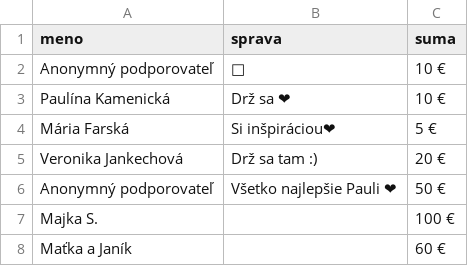
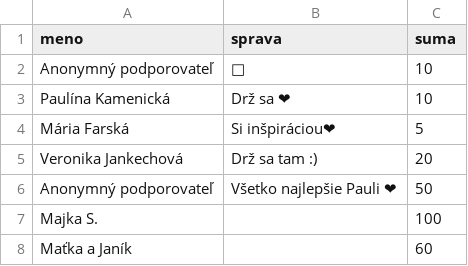
Before and after one commit to TheProductiveDeveloper/PaulaVAfrike-testing, a CSV file: _data/darcovia.csv, drawn as a sheet; the diff names each change by its address in the sheet, - before the commit and + after, or states it on an @@ line.

Commit message:
Update darcovia.csv

```diff
--- a/_data/darcovia.csv
+++ b/_data/darcovia.csv
-C2:C3 (suma): 10 €
+C2:C3 (suma): 10
-C4 (suma): 5 €
+C4 (suma): 5
-C5 (suma): 20 €
+C5 (suma): 20
-C6 (suma): 50 €
+C6 (suma): 50
-C7 (suma): 100 €
+C7 (suma): 100
-C8 (suma): 60 €
+C8 (suma): 60
```
